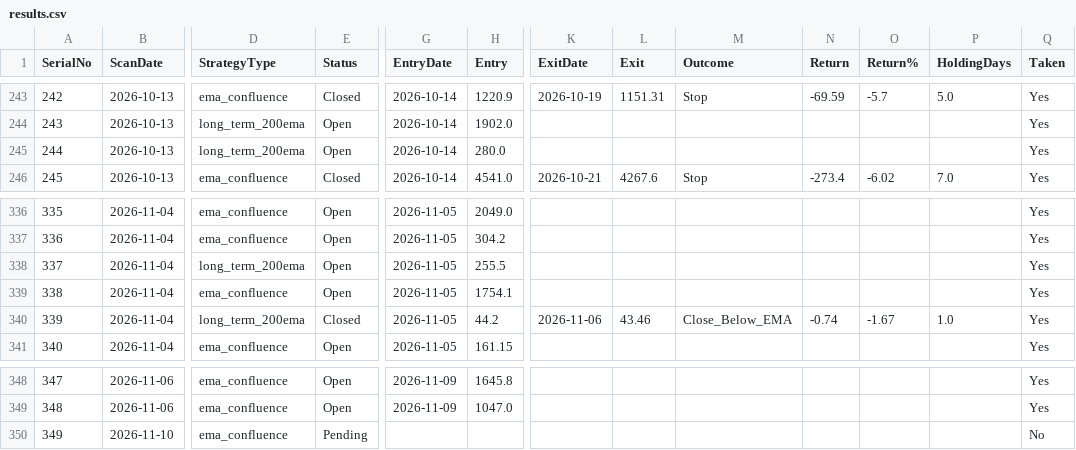
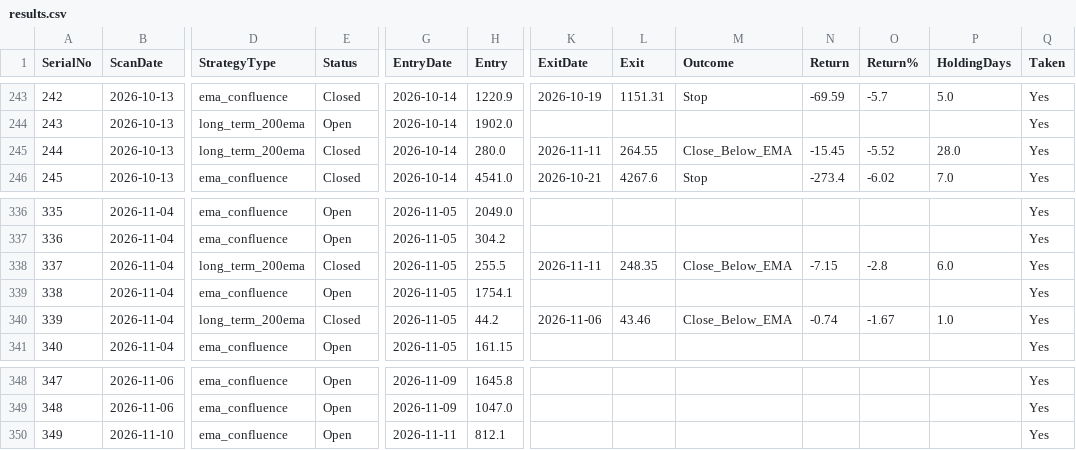
Before and after one commit to Jinish2023/ema_swing, a CSV file: results.csv, drawn as a sheet; only a part is shown, gaps mark what is left out; the diff names each change by its address in the sheet, - before the commit and + after, or states it on an @@ line.

Commit message:
Update results.csv (track)

```diff
--- a/results.csv
+++ b/results.csv
-E245 (Status): Open
+E245 (Status): Closed
-K245 (ExitDate): (empty)
+K245 (ExitDate): 2026-11-11
-L245 (Exit): (empty)
+L245 (Exit): 264.55
-M245 (Outcome): (empty)
+M245 (Outcome): Close_Below_EMA
-N245 (Return): (empty)
+N245 (Return): -15.45
-O245 (Return%): (empty)
+O245 (Return%): -5.52
-P245 (HoldingDays): (empty)
+P245 (HoldingDays): 28.0
-E338 (Status): Open
+E338 (Status): Closed
-K338 (ExitDate): (empty)
+K338 (ExitDate): 2026-11-11
-L338 (Exit): (empty)
+L338 (Exit): 248.35
-M338 (Outcome): (empty)
+M338 (Outcome): Close_Below_EMA
-N338 (Return): (empty)
+N338 (Return): -7.15
-O338 (Return%): (empty)
+O338 (Return%): -2.8
-P338 (HoldingDays): (empty)
+P338 (HoldingDays): 6.0
-E350 (Status): Pending
+E350 (Status): Open
-G350 (EntryDate): (empty)
+G350 (EntryDate): 2026-11-11
-H350 (Entry): (empty)
+H350 (Entry): 812.1
-Q350 (Taken): No
+Q350 (Taken): Yes
```
